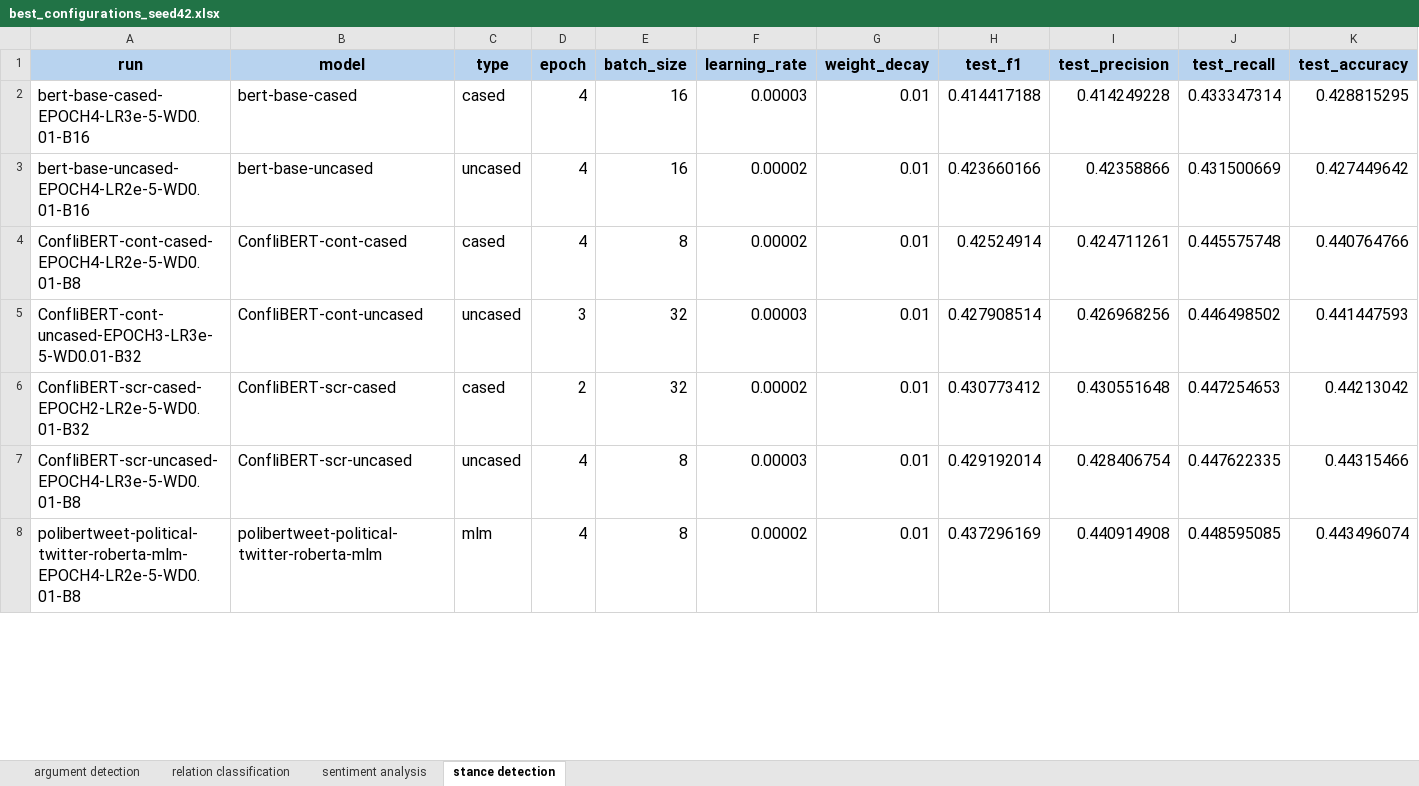
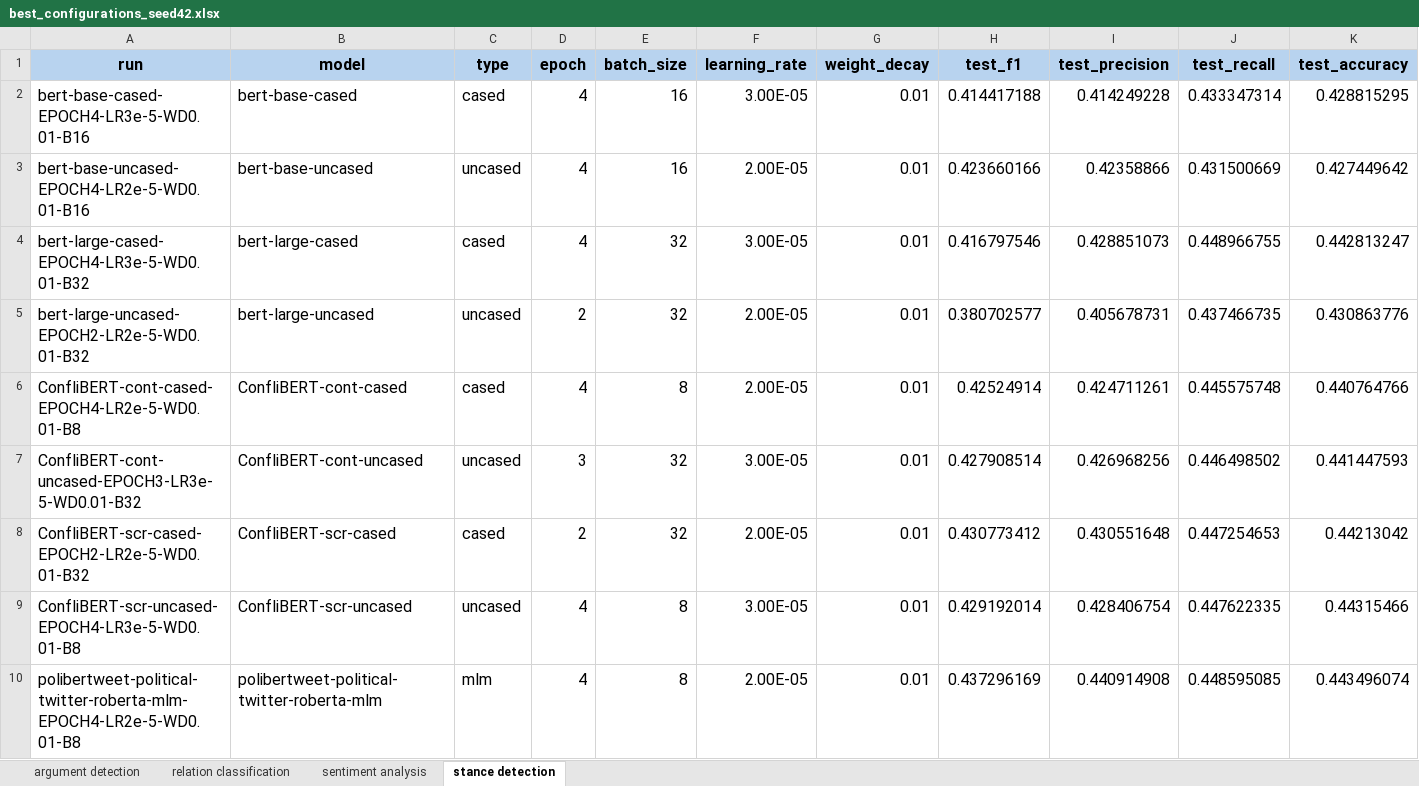
Before and after one commit to deborahdore/RooseBERT, an Excel workbook: logs/encoders/best_configurations_seed42.xlsx, sheet stance detection, drawn as a sheet; only a part is shown; values as stored, in another font and other column widths than the file's, no borders; addresses are those after the commit; the diff covers the shown part only; the diff names each change by its address in the sheet, - before the commit and + after, or states it on an @@ line.

```diff
--- a/logs/encoders/best_configurations_seed42.xlsx (sheet stance detection)
+++ b/logs/encoders/best_configurations_seed42.xlsx (sheet stance detection)
-F2 (learning_rate): 0.00003
+F2 (learning_rate): 3.00E-05
-F3 (learning_rate): 0.00002
+F3 (learning_rate): 2.00E-05
+row 4: bert-large-cased-EPOCH4-LR3e-5-WD0.01-B32 | bert-large-cased | cased | 4 | 32 | 3.00E-05 | 0.01 | 0.416797546 | 0.428851073 | 0.448966755 | 0.442813247
+row 5: bert-large-uncased-EPOCH2-LR2e-5-WD0.01-B32 | bert-large-uncased | uncased | 2 | 32 | 2.00E-05 | 0.01 | 0.380702577 | 0.405678731 | 0.437466735 | 0.430863776
-F6 (learning_rate): 0.00002
+F6 (learning_rate): 2.00E-05
-F7 (learning_rate): 0.00003
+F7 (learning_rate): 3.00E-05
-F8 (learning_rate): 0.00002
+F8 (learning_rate): 2.00E-05
-F9 (learning_rate): 0.00003
+F9 (learning_rate): 3.00E-05
-F10 (learning_rate): 0.00002
+F10 (learning_rate): 2.00E-05
```
Also changed, not shown: 4 added rows and 4 edited cells elsewhere in this sheet, logs/encoders/random_seed_runs.xlsx, 1 other file.
